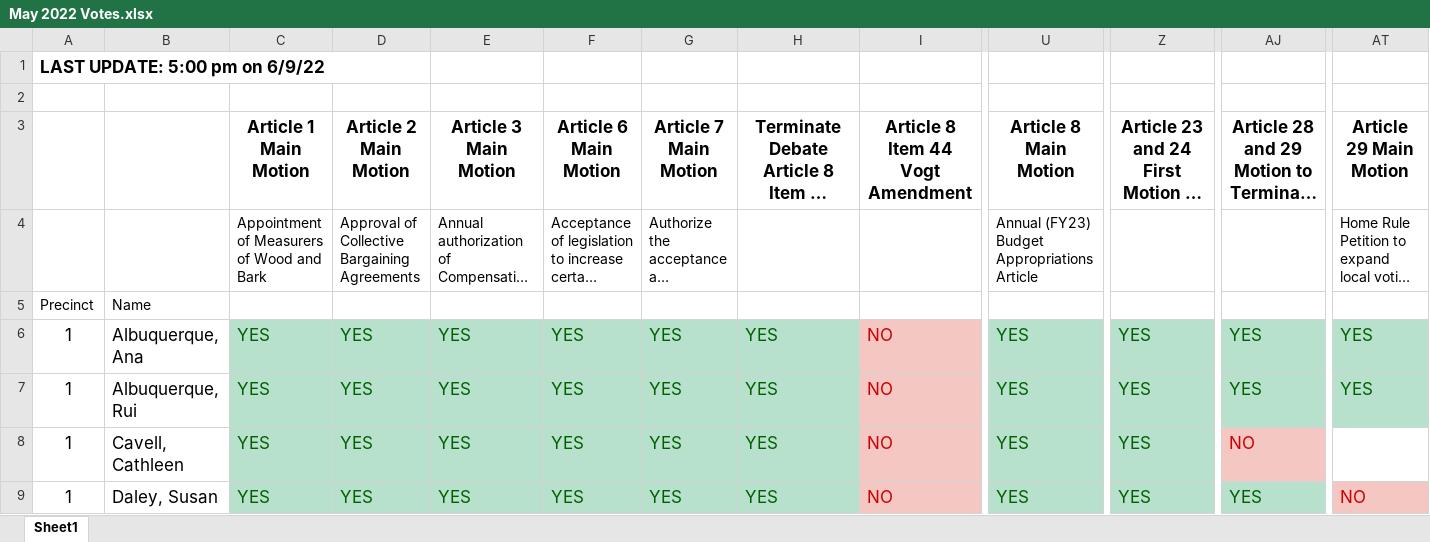
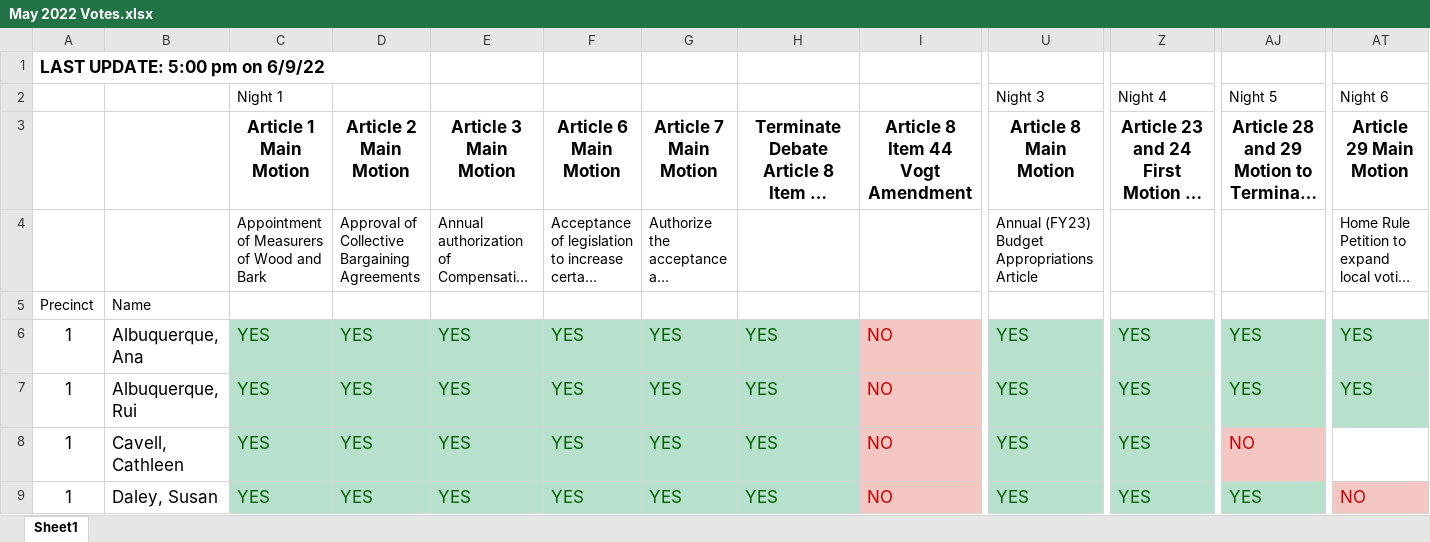
Before and after one commit to millxing/TM, an Excel workbook: May 2022 Votes.xlsx, sheet Sheet1, drawn as a sheet; only a part is shown, gaps mark what is left out; long unchanged cells end in …; values as stored, in another font and other column widths than the file's, no borders; rows hold the shown columns only; the diff names each change by its address in the sheet, - before the commit and + after, or states it on an @@ line.

Commit message:
Add files via upload

```diff
--- a/May 2022 Votes.xlsx (sheet Sheet1)
+++ b/May 2022 Votes.xlsx (sheet Sheet1)
-row 2: (empty)
+row 2:  |  | Night 1 |  |  |  |  |  |  | Night 3 | Night 4 | Night 5 | Night 6
```
